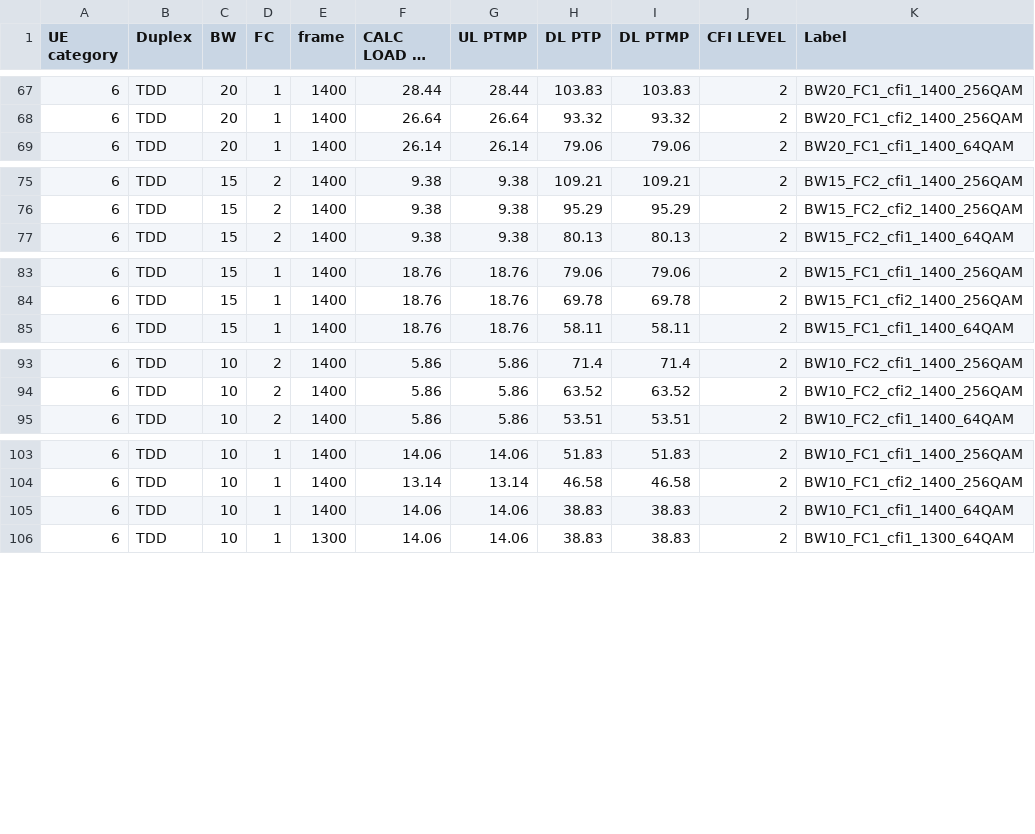
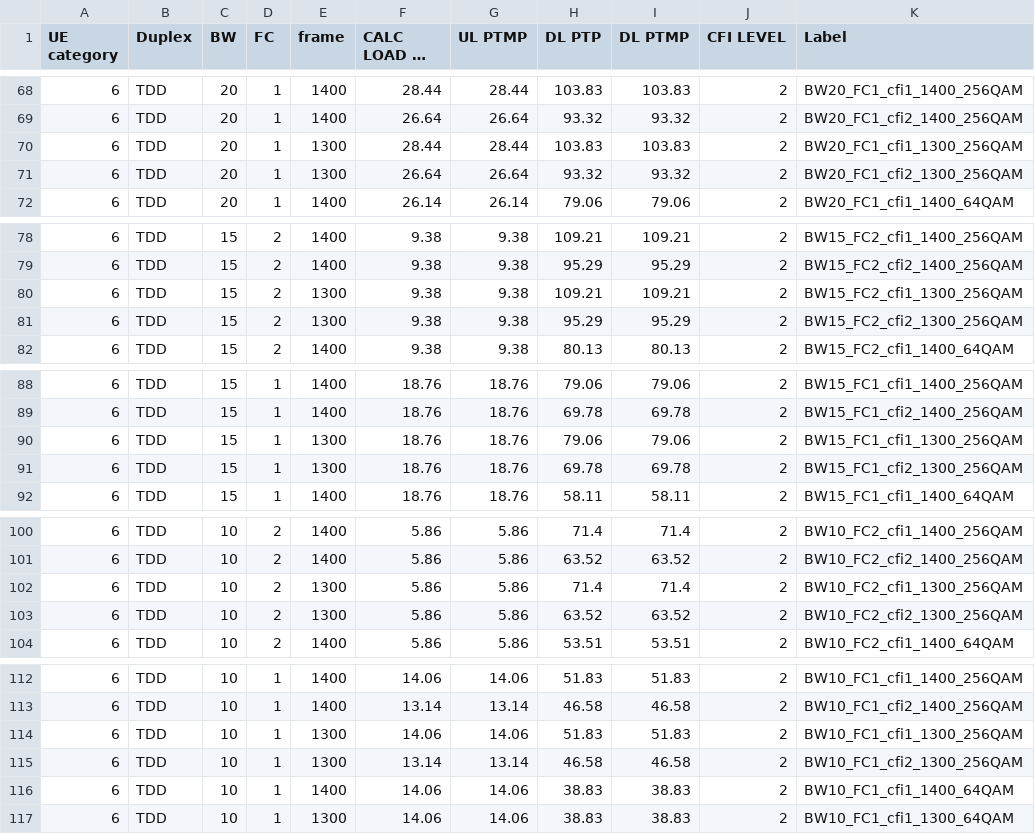
Before and after one commit to airspansvg/Testspan_Runners, a CSV file: src/main/resources/Traffic/auto_calculator.csv, drawn as a sheet; only a part is shown, gaps mark what is left out; long unchanged cells end in …; the diff covers the shown part only; the diff names each change by its address in the sheet, - before the commit and + after, or states it on an @@ line.

Commit message:
param added

```diff
--- a/src/main/resources/Traffic/auto_calculator.csv
+++ b/src/main/resources/Traffic/auto_calculator.csv
+row 70: 6 | TDD | 20 | 1 | 1300 | 28.44 | 28.44 | 103.83 | 103.83 | 2 | BW20_FC1_cfi1_1300_256QAM
+row 71: 6 | TDD | 20 | 1 | 1300 | 26.64 | 26.64 | 93.32 | 93.32 | 2 | BW20_FC1_cfi2_1300_256QAM
+row 80: 6 | TDD | 15 | 2 | 1300 | 9.38 | 9.38 | 109.21 | 109.21 | 2 | BW15_FC2_cfi1_1300_256QAM
+row 81: 6 | TDD | 15 | 2 | 1300 | 9.38 | 9.38 | 95.29 | 95.29 | 2 | BW15_FC2_cfi2_1300_256QAM
+row 90: 6 | TDD | 15 | 1 | 1300 | 18.76 | 18.76 | 79.06 | 79.06 | 2 | BW15_FC1_cfi1_1300_256QAM
+row 91: 6 | TDD | 15 | 1 | 1300 | 18.76 | 18.76 | 69.78 | 69.78 | 2 | BW15_FC1_cfi2_1300_256QAM
+row 102: 6 | TDD | 10 | 2 | 1300 | 5.86 | 5.86 | 71.4 | 71.4 | 2 | BW10_FC2_cfi1_1300_256QAM
+row 103: 6 | TDD | 10 | 2 | 1300 | 5.86 | 5.86 | 63.52 | 63.52 | 2 | BW10_FC2_cfi2_1300_256QAM
+row 114: 6 | TDD | 10 | 1 | 1300 | 14.06 | 14.06 | 51.83 | 51.83 | 2 | BW10_FC1_cfi1_1300_256QAM
+row 115: 6 | TDD | 10 | 1 | 1300 | 13.14 | 13.14 | 46.58 | 46.58 | 2 | BW10_FC1_cfi2_1300_256QAM
```
Also changed, not shown: 5 added rows and 9 edited cells elsewhere in this file.
